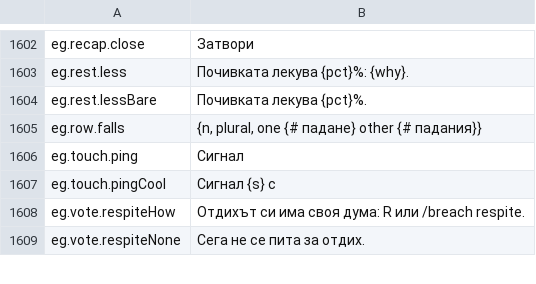
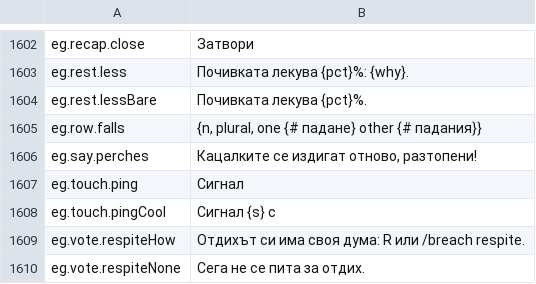
Before and after one commit to Betawolf1213/daggerfall-js-source-voice, a CSV file: locales/bg/Port_Strings.csv, drawn as a sheet; only a part is shown, gaps mark what is left out; the diff names each change by its address in the sheet, - before the commit and + after, or states it on an @@ line.

```diff
--- a/locales/bg/Port_Strings.csv
+++ b/locales/bg/Port_Strings.csv
+row 1606: eg.say.perches | Кацалките се издигат отново, разтопени!
```
Also changed, not shown: locales/de/Port_Strings.csv, locales/es/Port_Strings.csv, 29 other files.
